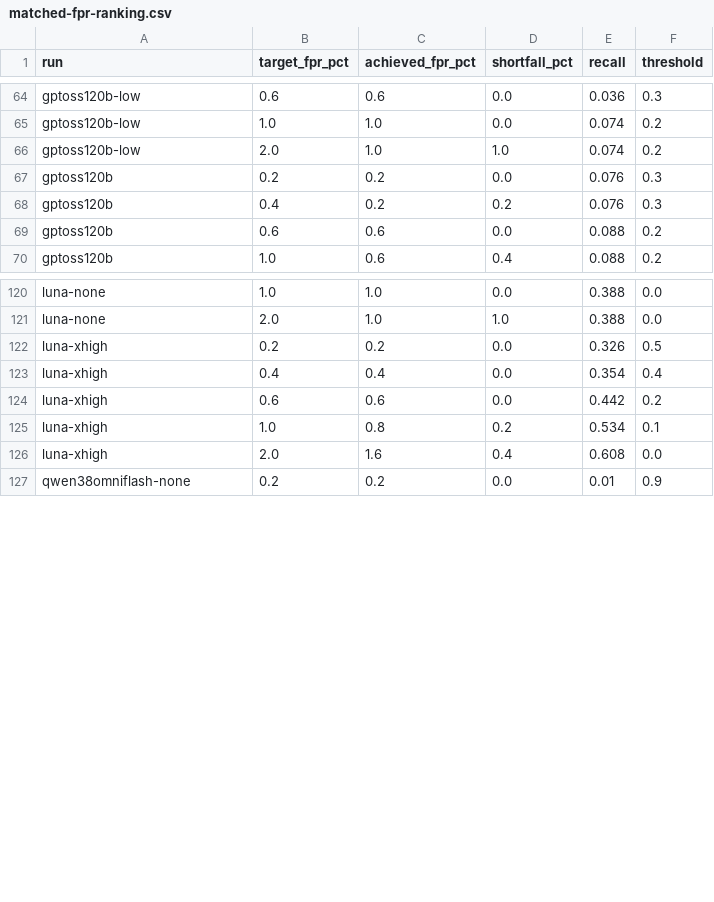
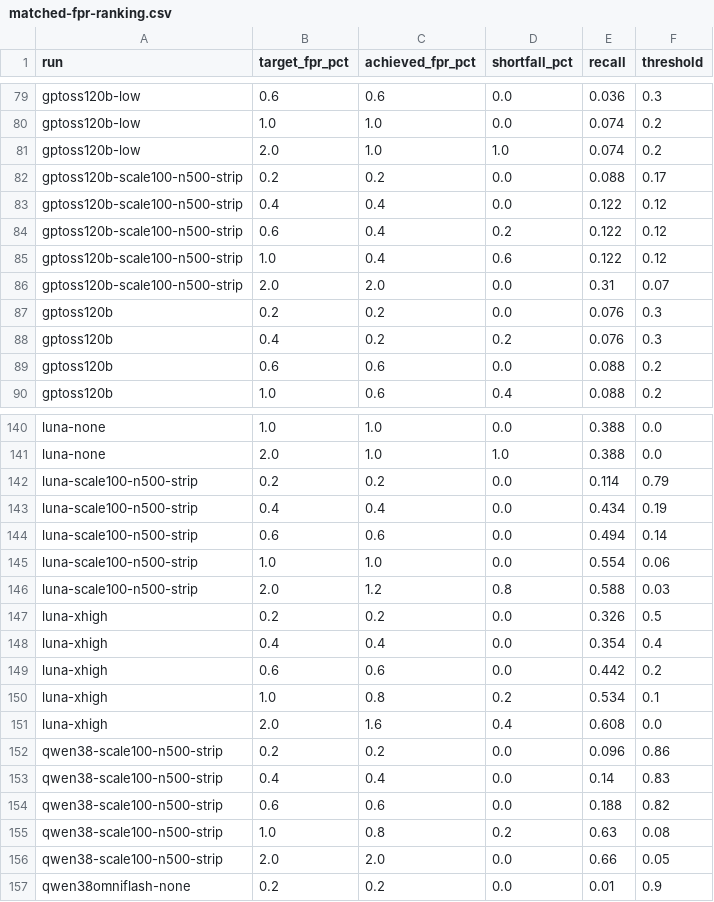
Before and after one commit to pwick15/taisp-control-budgets, a CSV file: results/analysis/matched-fpr-ranking.csv, drawn as a sheet; only a part is shown, gaps mark what is left out; the diff covers the shown part only; the diff names each change by its address in the sheet, - before the commit and + after, or states it on an @@ line.

```diff
--- a/results/analysis/matched-fpr-ranking.csv
+++ b/results/analysis/matched-fpr-ranking.csv
+row 82: gptoss120b-scale100-n500-strip | 0.2 | 0.2 | 0.0 | 0.088 | 0.17
+row 83: gptoss120b-scale100-n500-strip | 0.4 | 0.4 | 0.0 | 0.122 | 0.12
+row 84: gptoss120b-scale100-n500-strip | 0.6 | 0.4 | 0.2 | 0.122 | 0.12
+row 85: gptoss120b-scale100-n500-strip | 1.0 | 0.4 | 0.6 | 0.122 | 0.12
+row 86: gptoss120b-scale100-n500-strip | 2.0 | 2.0 | 0.0 | 0.31 | 0.07
+row 142: luna-scale100-n500-strip | 0.2 | 0.2 | 0.0 | 0.114 | 0.79
+row 143: luna-scale100-n500-strip | 0.4 | 0.4 | 0.0 | 0.434 | 0.19
+row 144: luna-scale100-n500-strip | 0.6 | 0.6 | 0.0 | 0.494 | 0.14
+row 145: luna-scale100-n500-strip | 1.0 | 1.0 | 0.0 | 0.554 | 0.06
+row 146: luna-scale100-n500-strip | 2.0 | 1.2 | 0.8 | 0.588 | 0.03
+row 152: qwen38-scale100-n500-strip | 0.2 | 0.2 | 0.0 | 0.096 | 0.86
+row 153: qwen38-scale100-n500-strip | 0.4 | 0.4 | 0.0 | 0.14 | 0.83
+row 154: qwen38-scale100-n500-strip | 0.6 | 0.6 | 0.0 | 0.188 | 0.82
+row 155: qwen38-scale100-n500-strip | 1.0 | 0.8 | 0.2 | 0.63 | 0.08
+row 156: qwen38-scale100-n500-strip | 2.0 | 2.0 | 0.0 | 0.66 | 0.05
```
Also changed, not shown: 15 added rows elsewhere in this file, results/analysis/achieved-fpr.csv, results/analysis/chart-safety-at-2pct.csv, 6 other files.
